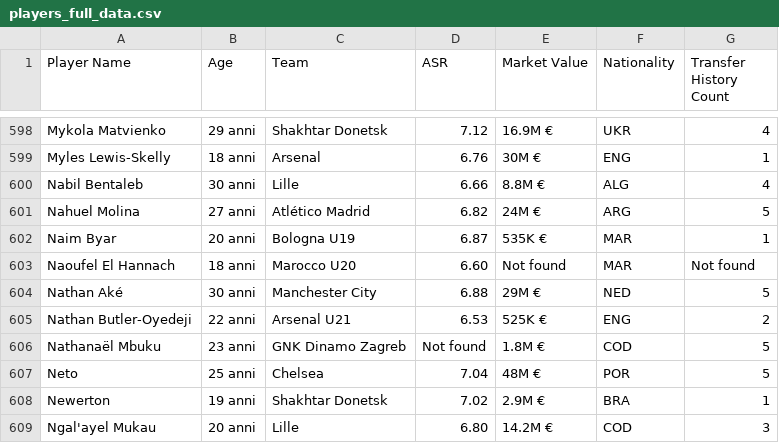
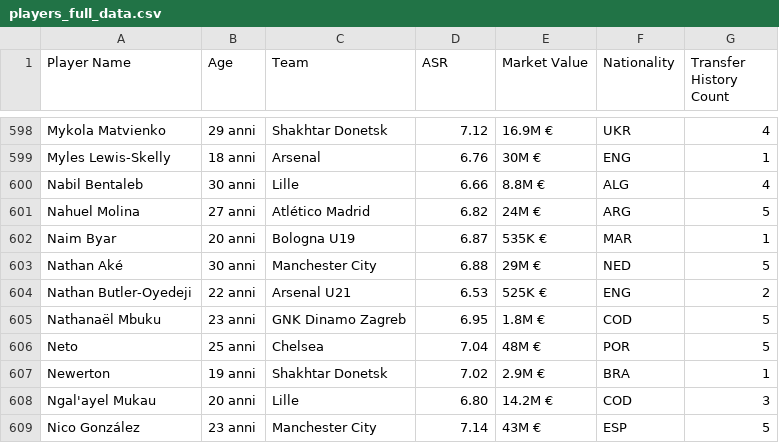
Before and after one commit to Klay06/Eco-Scouting-Predicting-Sustainable-Football-Player-Market-Value, a CSV file: players_full_data.csv, drawn as a sheet; only a part is shown, gaps mark what is left out; the shorter side is filled out with more unchanged rows.

Commit message:
Update players_full_data.csv

```diff
--- a/players_full_data.csv
+++ b/players_full_data.csv
@@ -603,6 +603,5 @@ Nahuel Molina,27 anni,Atlético Madrid,6.82,24M €,ARG,5
 Naim Byar,20 anni,Bologna U19,6.87,535K €,MAR,1
-Naoufel El Hannach,18 anni,Marocco U20,6.60,Not found,MAR,Not found
 Nathan Aké,30 anni,Manchester City,6.88,29M €,NED,5
 Nathan Butler-Oyedeji,22 anni,Arsenal U21,6.53,525K €,ENG,2
-Nathanaël Mbuku,23 anni,GNK Dinamo Zagreb,Not found,1.8M €,COD,5
+Nathanaël Mbuku,23 anni,GNK Dinamo Zagreb,6.95,1.8M €,COD,5
 Neto,25 anni,Chelsea,7.04,48M €,POR,5
```
